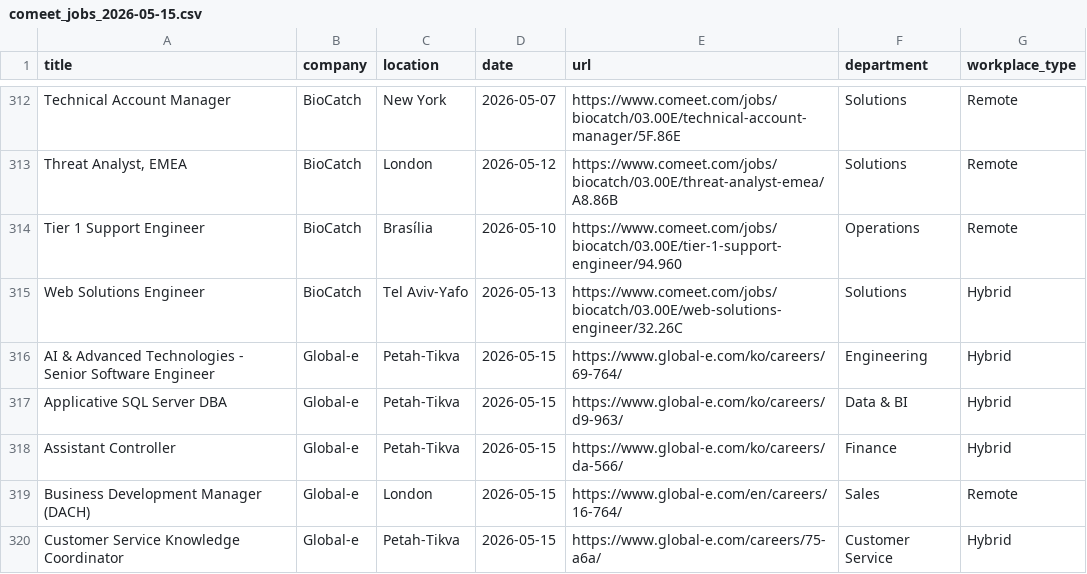
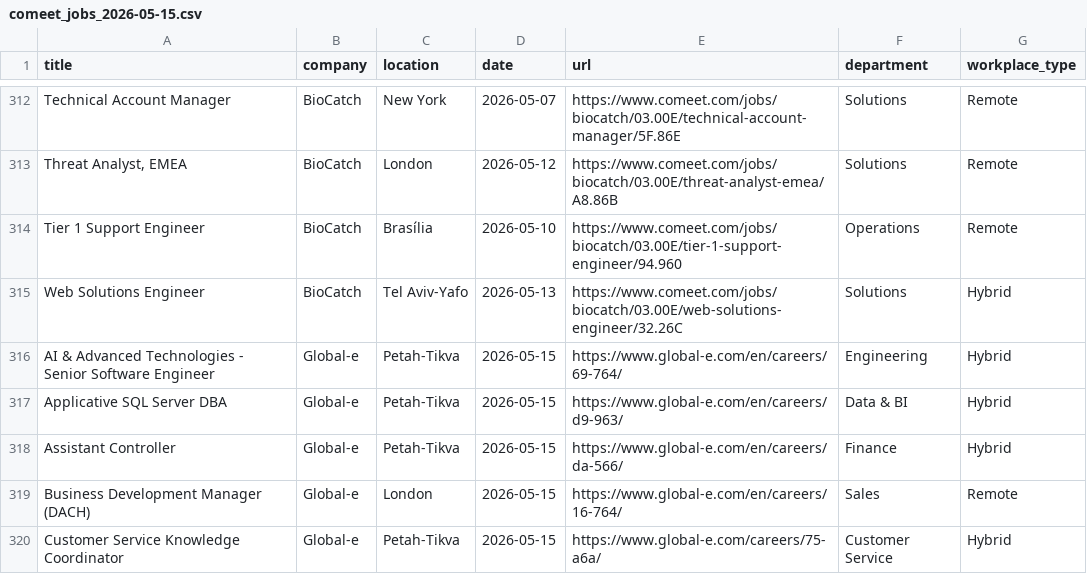
Before and after one commit to Genys30/jobfinder1, a CSV file: comeet_jobs_2026-05-15.csv, drawn as a sheet; only a part is shown, gaps mark what is left out; the diff covers the shown part only.

```diff
--- a/comeet_jobs_2026-05-15.csv
+++ b/comeet_jobs_2026-05-15.csv
@@ -315,5 +315,5 @@ Tier 1 Support Engineer,BioCatch,Brasília,2026-05-10,https://www.comeet.com/job
 Web Solutions Engineer,BioCatch,Tel Aviv-Yafo,2026-05-13,https://www.comeet.com/jobs/biocatch/03.00E/web-solutions-engineer/32.26C,Solutions,Hybrid
-AI & Advanced Technologies - Senior Software Engineer,Global-e,Petah-Tikva,2026-05-15,https://www.global-e.com/ko/careers/69-764/,Engineering,Hybrid
-Applicative SQL Server DBA,Global-e,Petah-Tikva,2026-05-15,https://www.global-e.com/ko/careers/d9-963/,Data & BI,Hybrid
-Assistant Controller,Global-e,Petah-Tikva,2026-05-15,https://www.global-e.com/ko/careers/da-566/,Finance,Hybrid
+AI & Advanced Technologies - Senior Software Engineer,Global-e,Petah-Tikva,2026-05-15,https://www.global-e.com/en/careers/69-764/,Engineering,Hybrid
+Applicative SQL Server DBA,Global-e,Petah-Tikva,2026-05-15,https://www.global-e.com/en/careers/d9-963/,Data & BI,Hybrid
+Assistant Controller,Global-e,Petah-Tikva,2026-05-15,https://www.global-e.com/en/careers/da-566/,Finance,Hybrid
 Business Development Manager (DACH),Global-e,London,2026-05-15,https://www.global-e.com/en/careers/16-764/,Sales,Remote
```
Also changed, not shown: 32 edited cells elsewhere in this file, haifa_jobs_2026-05-15.csv, 1 other file.
